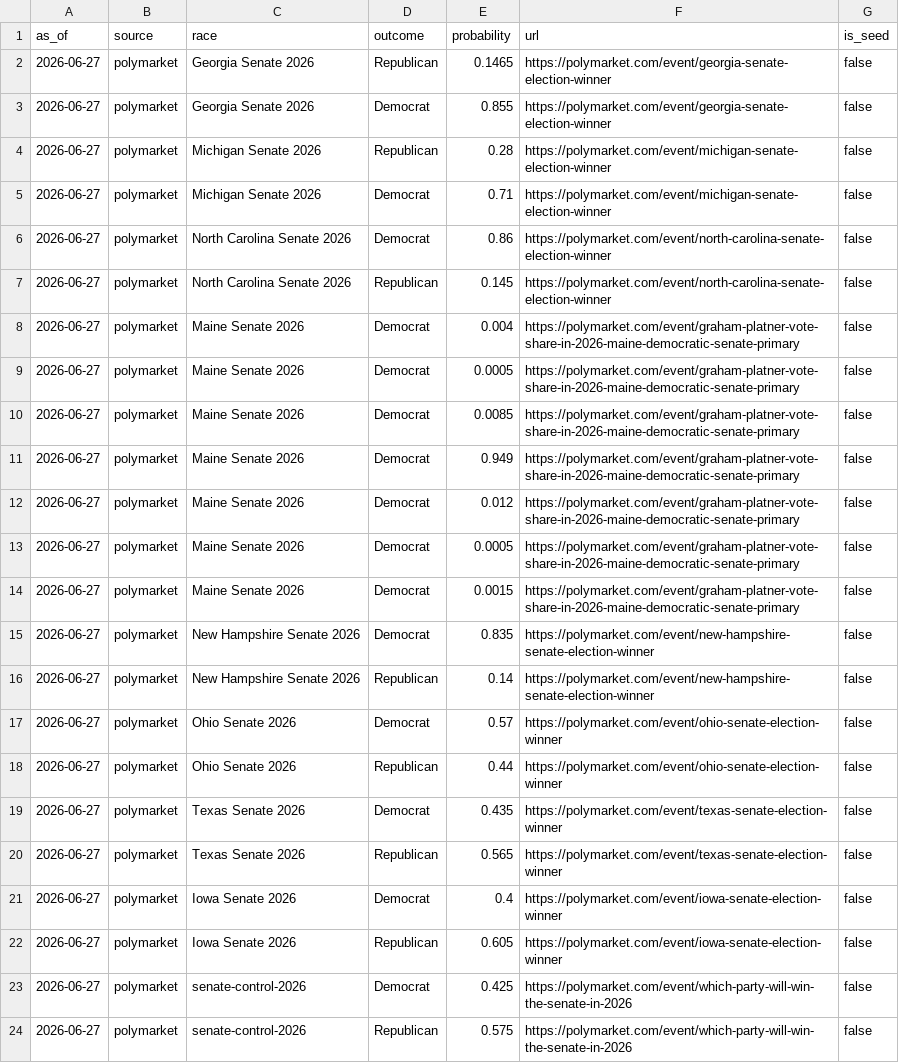
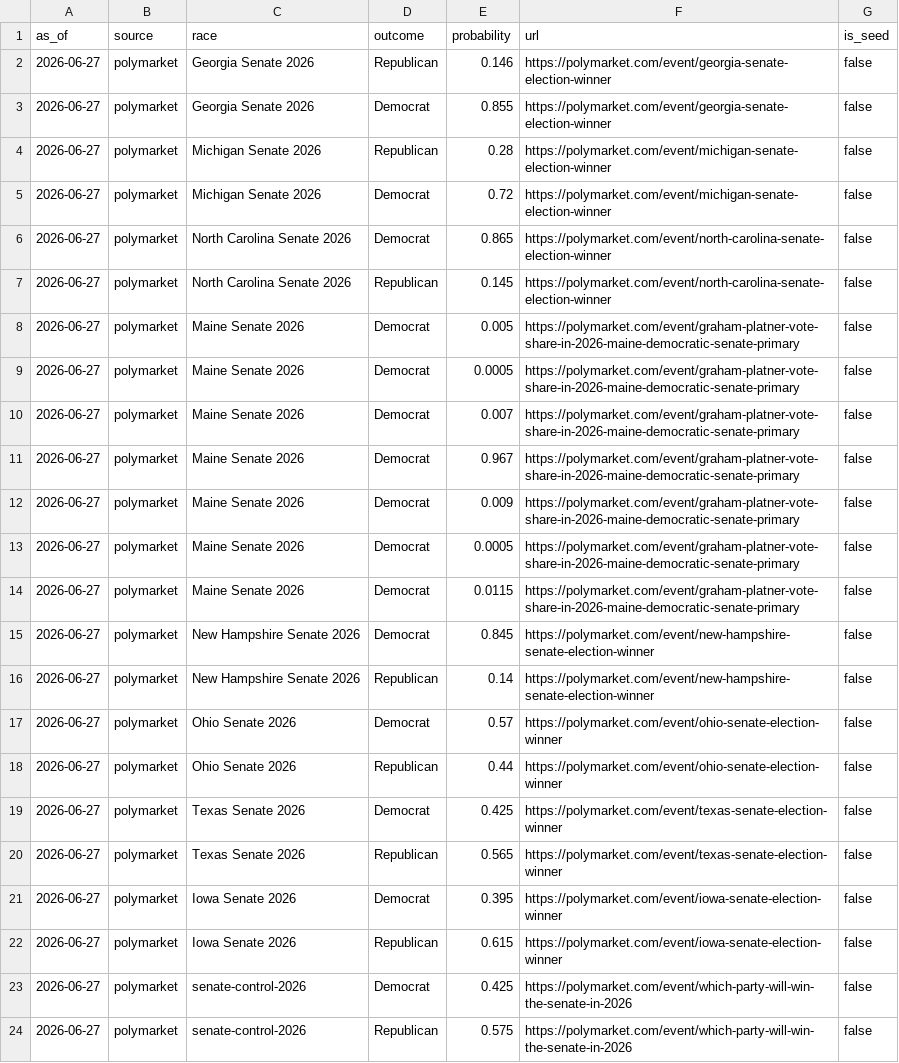
Before and after one commit to Hijodeagua/Election-models-by-Tre, a CSV file: data/fallback/market_odds.csv, drawn as a sheet.

```diff
--- a/data/fallback/market_odds.csv
+++ b/data/fallback/market_odds.csv
@@ -1,16 +1,16 @@
 as_of,source,race,outcome,probability,url,is_seed
-2026-06-27,polymarket,Georgia Senate 2026,Republican,0.1465,https://polymarket.com/event/georgia-senate-election-winner,false
+2026-06-27,polymarket,Georgia Senate 2026,Republican,0.146,https://polymarket.com/event/georgia-senate-election-winner,false
 2026-06-27,polymarket,Georgia Senate 2026,Democrat,0.855,https://polymarket.com/event/georgia-senate-election-winner,false
 2026-06-27,polymarket,Michigan Senate 2026,Republican,0.28,https://polymarket.com/event/michigan-senate-election-winner,false
-2026-06-27,polymarket,Michigan Senate 2026,Democrat,0.71,https://polymarket.com/event/michigan-senate-election-winner,false
-2026-06-27,polymarket,North Carolina Senate 2026,Democrat,0.86,https://polymarket.com/event/north-carolina-senate-election-winner,false
+2026-06-27,polymarket,Michigan Senate 2026,Democrat,0.72,https://polymarket.com/event/michigan-senate-election-winner,false
+2026-06-27,polymarket,North Carolina Senate 2026,Democrat,0.865,https://polymarket.com/event/north-carolina-senate-election-winner,false
 2026-06-27,polymarket,North Carolina Senate 2026,Republican,0.145,https://polymarket.com/event/north-carolina-senate-election-winner,false
-2026-06-27,polymarket,Maine Senate 2026,Democrat,0.004,https://polymarket.com/event/graham-platner-vote-share-in-2026-maine-democratic-senate-primary,false
+2026-06-27,polymarket,Maine Senate 2026,Democrat,0.005,https://polymarket.com/event/graham-platner-vote-share-in-2026-maine-democratic-senate-primary,false
 2026-06-27,polymarket,Maine Senate 2026,Democrat,0.0005,https://polymarket.com/event/graham-platner-vote-share-in-2026-maine-democratic-senate-primary,false
-2026-06-27,polymarket,Maine Senate 2026,Democrat,0.0085,https://polymarket.com/event/graham-platner-vote-share-in-2026-maine-democratic-senate-primary,false
-2026-06-27,polymarket,Maine Senate 2026,Democrat,0.949,https://polymarket.com/event/graham-platner-vote-share-in-2026-maine-democratic-senate-primary,false
-2026-06-27,polymarket,Maine Senate 2026,Democrat,0.012,https://polymarket.com/event/graham-platner-vote-share-in-2026-maine-democratic-senate-primary,false
+2026-06-27,polymarket,Maine Senate 2026,Democrat,0.007,https://polymarket.com/event/graham-platner-vote-share-in-2026-maine-democratic-senate-primary,false
+2026-06-27,polymarket,Maine Senate 2026,Democrat,0.967,https://polymarket.com/event/graham-platner-vote-share-in-2026-maine-democratic-senate-primary,false
+2026-06-27,polymarket,Maine Senate 2026,Democrat,0.009,https://polymarket.com/event/graham-platner-vote-share-in-2026-maine-democratic-senate-primary,false
 2026-06-27,polymarket,Maine Senate 2026,Democrat,0.0005,https://polymarket.com/event/graham-platner-vote-share-in-2026-maine-democratic-senate-primary,false
-2026-06-27,polymarket,Maine Senate 2026,Democrat,0.0015,https://polymarket.com/event/graham-platner-vote-share-in-2026-maine-democratic-senate-primary,false
-2026-06-27,polymarket,New Hampshire Senate 2026,Democrat,0.835,https://polymarket.com/event/new-hampshire-senate-election-winner,false
+2026-06-27,polymarket,Maine Senate 2026,Democrat,0.0115,https://polymarket.com/event/graham-platner-vote-share-in-2026-maine-democratic-senate-primary,false
+2026-06-27,polymarket,New Hampshire Senate 2026,Democrat,0.845,https://polymarket.com/event/new-hampshire-senate-election-winner,false
 2026-06-27,polymarket,New Hampshire Senate 2026,Republican,0.14,https://polymarket.com/event/new-hampshire-senate-election-winner,false
@@ -18,6 +18,6 @@ as_of,source,race,outcome,probability,url,is_seed
 2026-06-27,polymarket,Ohio Senate 2026,Republican,0.44,https://polymarket.com/event/ohio-senate-election-winner,false
-2026-06-27,polymarket,Texas Senate 2026,Democrat,0.435,https://polymarket.com/event/texas-senate-election-winner,false
+2026-06-27,polymarket,Texas Senate 2026,Democrat,0.425,https://polymarket.com/event/texas-senate-election-winner,false
 2026-06-27,polymarket,Texas Senate 2026,Republican,0.565,https://polymarket.com/event/texas-senate-election-winner,false
-2026-06-27,polymarket,Iowa Senate 2026,Democrat,0.4,https://polymarket.com/event/iowa-senate-election-winner,false
-2026-06-27,polymarket,Iowa Senate 2026,Republican,0.605,https://polymarket.com/event/iowa-senate-election-winner,false
+2026-06-27,polymarket,Iowa Senate 2026,Democrat,0.395,https://polymarket.com/event/iowa-senate-election-winner,false
+2026-06-27,polymarket,Iowa Senate 2026,Republican,0.615,https://polymarket.com/event/iowa-senate-election-winner,false
 2026-06-27,polymarket,senate-control-2026,Democrat,0.425,https://polymarket.com/event/which-party-will-win-the-senate-in-2026,false
```
Also changed, not shown: 3 other files.
